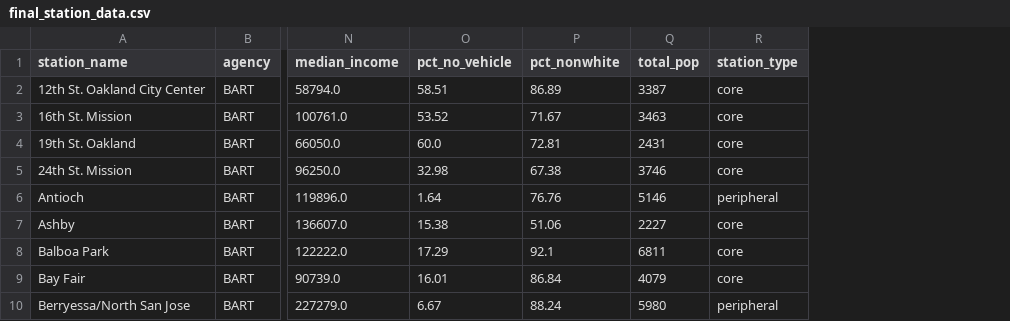
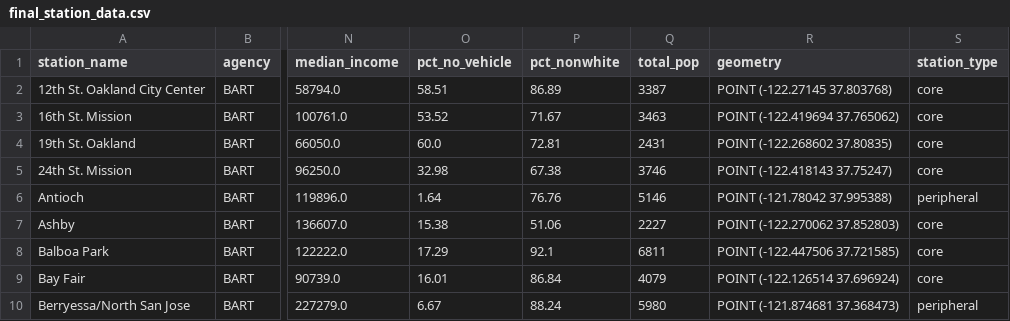
Before and after one commit to sonyak28/City_Planning_255, a CSV file: data/final_results/final_station_data.csv, drawn as a sheet; only a part is shown, gaps mark what is left out; the diff names each change by its address in the sheet, - before the commit and + after, or states it on an @@ line.

```diff
--- a/data/final_results/final_station_data.csv
+++ b/data/final_results/final_station_data.csv
+column R (geometry), rows 2-10: POINT (-122.27145 37.803768) | POINT (-122.419694 37.765062) | POINT (-122.268602 37.80835) | POINT (-122.418143 37.75247) | POINT (-121.78042 37.995388) | POINT (-122.270062 37.852803) | POINT (-122.447506 37.721585) | POINT (-122.126514 37.696924) | POINT (-121.874681 37.368473)
```
Also changed, not shown: data/final_results/peripheral_vs_core_results.csv.
